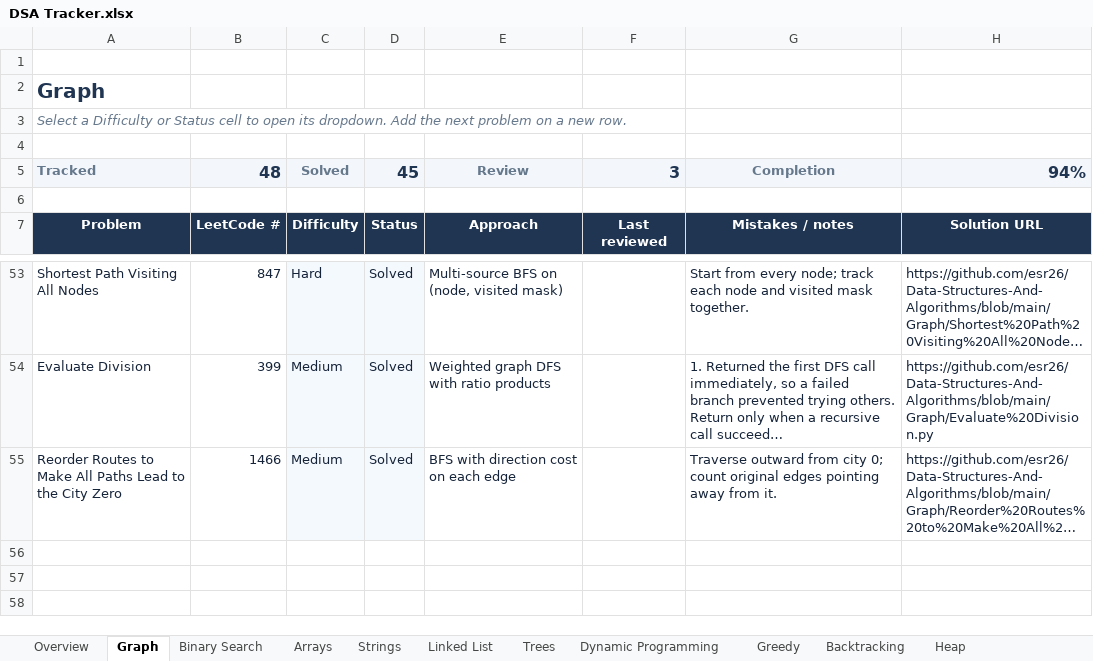
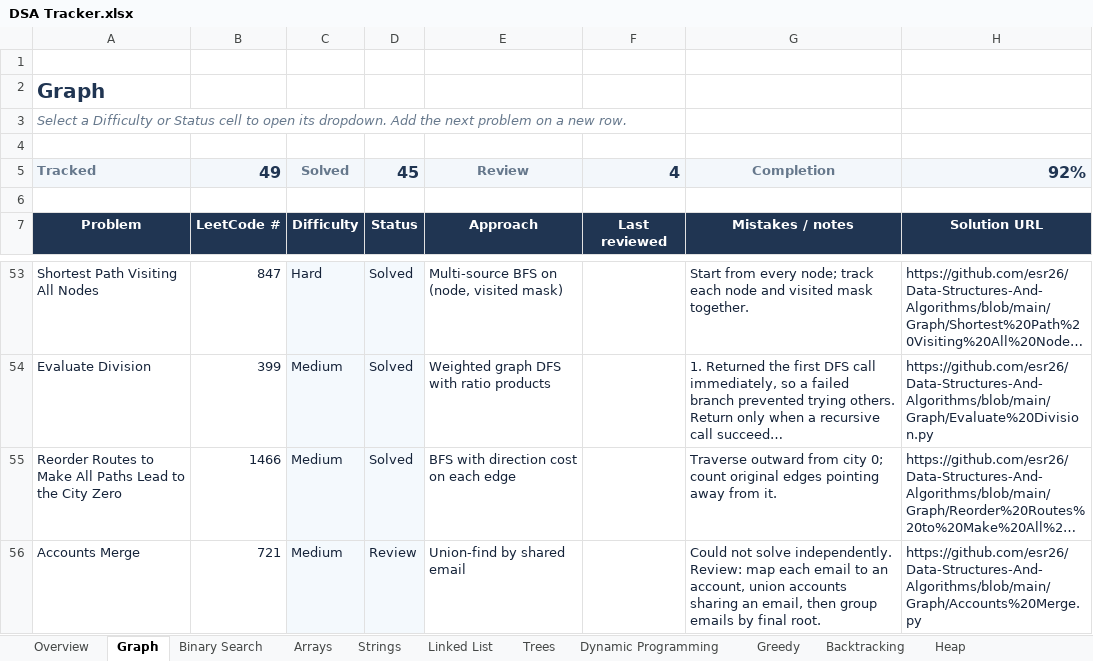
Before and after one commit to esr26/Data-Structures-And-Algorithms, an Excel workbook: DSA Tracker.xlsx, sheet Graph, drawn as a sheet; only a part is shown, gaps mark what is left out; long unchanged cells end in …; values as stored, in another font and other column widths than the file's, no borders; conditional formats and table styles not drawn; the diff names each change by its address in the sheet, - before the commit and + after, or states it on an @@ line.

Commit message:
Add accounts merge solution and review tracker entry

```diff
--- a/DSA Tracker.xlsx (sheet Graph)
+++ b/DSA Tracker.xlsx (sheet Graph)
-B5: 48
+B5: 49
-F5: 3
+F5: 4
-H5: 94%
+H5: 92%
+row 56: Accounts Merge | 721 | Medium | Review | Union-find by shared email |  | Could not solve independently. Review: map each email to an account, union accounts sharing an email, then group emails by final root. | https://github.com/esr26/Data-Structures-And-Algorithms/blob/main/Graph/Accounts%20Merge.py
```
Also changed, not shown: sheet Overview, 1 other file.
